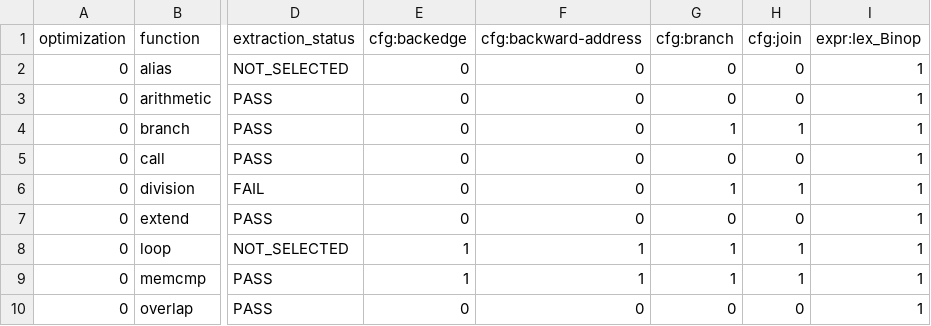
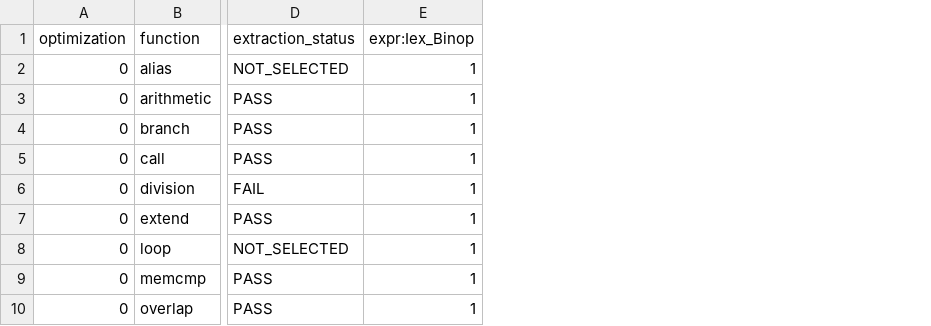
Before and after one commit to heartpunk/wruh, a CSV file: corpus/report/coverage.csv, drawn as a sheet; only a part is shown, gaps mark what is left out; the diff names each change by its address in the sheet, - before the commit and + after, or states it on an @@ line.

Commit message:
Remove graph recovery and port extraction consumers

```diff
--- a/corpus/report/coverage.csv
+++ b/corpus/report/coverage.csv
-column E (cfg:backedge), rows 2-10: 0 | 0 | 0 | 0 | 0 | 0 | 1 | 1 | 0
-column F (cfg:backward-address), rows 2-10: 0 | 0 | 0 | 0 | 0 | 0 | 1 | 1 | 0
-column G (cfg:branch), rows 2-10: 0 | 0 | 1 | 0 | 1 | 0 | 1 | 1 | 0
-column H (cfg:join), rows 2-10: 0 | 0 | 1 | 0 | 1 | 0 | 1 | 1 | 0
```
Also changed, not shown: 40 other files.
